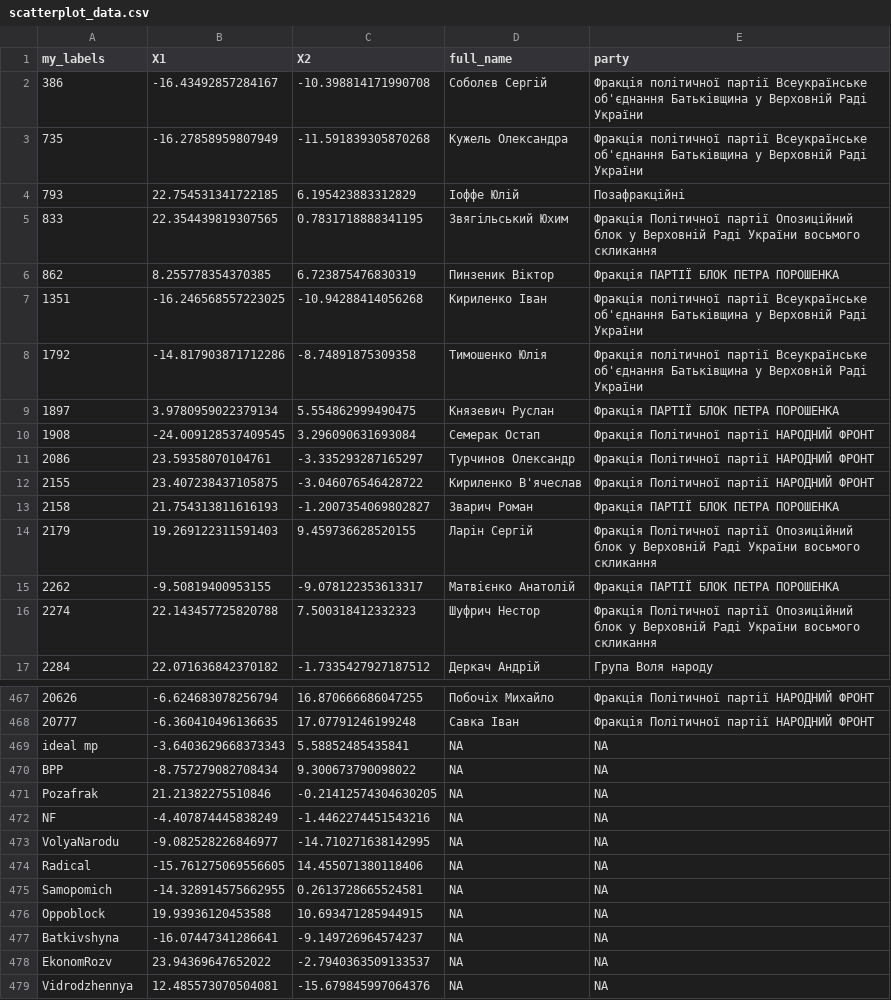
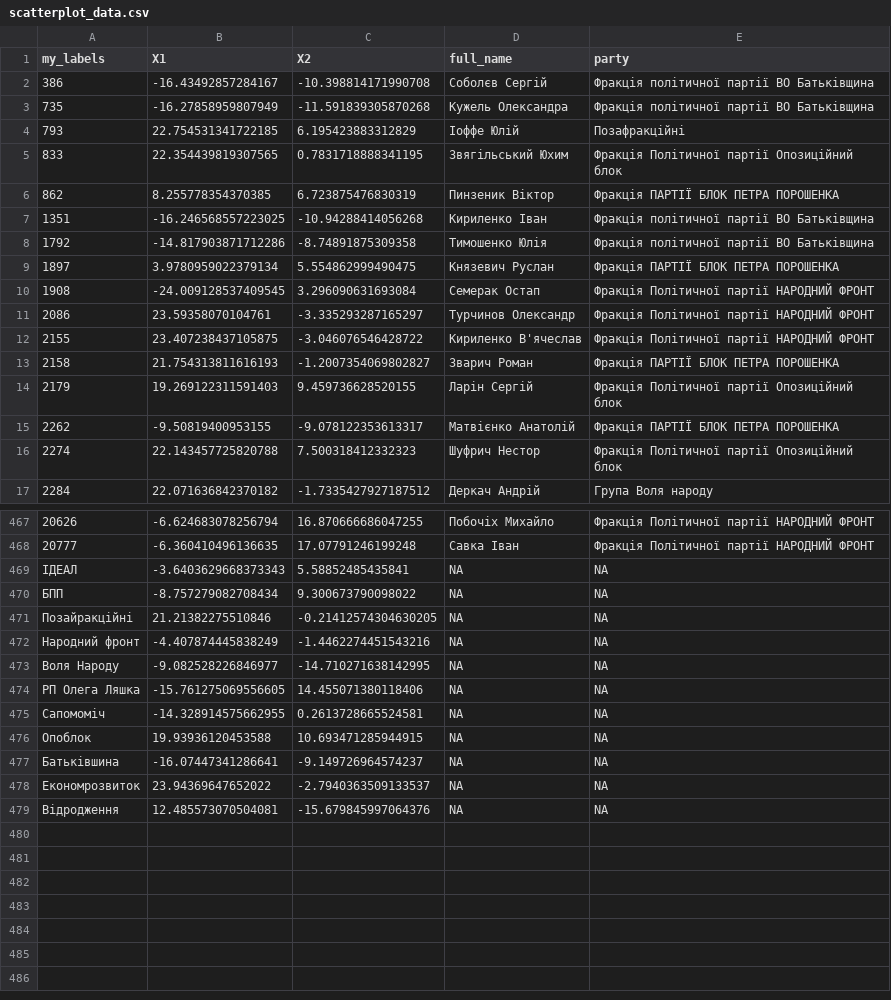
Before and after one commit to texty/verhovna-rada, a CSV file: data/scatterplot_data.csv, drawn as a sheet; only a part is shown, gaps mark what is left out; the diff covers the shown part only.

```diff
--- a/data/scatterplot_data.csv
+++ b/data/scatterplot_data.csv
@@ -1,9 +1,9 @@
 my_labels,X1,X2,full_name,party
-386,-16.43492857284167,-10.398814171990708,Соболєв Сергій,Фракція політичної партії Всеукраїнське об'єднання Батьківщина у Верховній Раді України
-735,-16.27858959807949,-11.591839305870268,Кужель Олександра,Фракція політичної партії Всеукраїнське об'єднання Батьківщина у Верховній Раді України
+386,-16.43492857284167,-10.398814171990708,Соболєв Сергій,Фракція політичної партії ВО Батьківщина
+735,-16.27858959807949,-11.591839305870268,Кужель Олександра,Фракція політичної партії ВО Батьківщина
 793,22.754531341722185,6.195423883312829,Іоффе Юлій,Позафракційні
-833,22.354439819307565,0.7831718888341195,Звягільський Юхим,Фракція Політичної партії Опозиційний блок у Верховній Раді України восьмого скликання
+833,22.354439819307565,0.7831718888341195,Звягільський Юхим,Фракція Політичної партії Опозиційний блок
 862,8.255778354370385,6.723875476830319,Пинзеник Віктор,Фракція ПАРТІЇ БЛОК ПЕТРА ПОРОШЕНКА
-1351,-16.246568557223025,-10.94288414056268,Кириленко Іван,Фракція політичної партії Всеукраїнське об'єднання Батьківщина у Верховній Раді України
-1792,-14.817903871712286,-8.74891875309358,Тимошенко Юлія,Фракція політичної партії Всеукраїнське об'єднання Батьківщина у Верховній Раді України
+1351,-16.246568557223025,-10.94288414056268,Кириленко Іван,Фракція політичної партії ВО Батьківщина
+1792,-14.817903871712286,-8.74891875309358,Тимошенко Юлія,Фракція політичної партії ВО Батьківщина
 1897,3.9780959022379134,5.554862999490475,Князевич Руслан,Фракція ПАРТІЇ БЛОК ПЕТРА ПОРОШЕНКА
@@ -13,5 +13,5 @@ my_labels,X1,X2,full_name,party
 2158,21.754313811616193,-1.2007354069802827,Зварич Роман,Фракція ПАРТІЇ БЛОК ПЕТРА ПОРОШЕНКА
-2179,19.269122311591403,9.459736628520155,Ларін Сергій,Фракція Політичної партії Опозиційний блок у Верховній Раді України восьмого скликання
+2179,19.269122311591403,9.459736628520155,Ларін Сергій,Фракція Політичної партії Опозиційний блок
 2262,-9.50819400953155,-9.078122353613317,Матвієнко Анатолій,Фракція ПАРТІЇ БЛОК ПЕТРА ПОРОШЕНКА
-2274,22.143457725820788,7.500318412332323,Шуфрич Нестор,Фракція Політичної партії Опозиційний блок у Верховній Раді України восьмого скликання
+2274,22.143457725820788,7.500318412332323,Шуфрич Нестор,Фракція Політичної партії Опозиційний блок
 2284,22.071636842370182,-1.7335427927187512,Деркач Андрій,Група Воля народу
@@ -468,12 +468,12 @@ my_labels,X1,X2,full_name,party
 20777,-6.360410496136635,17.07791246199248,Савка Іван,Фракція Політичної партії НАРОДНИЙ ФРОНТ
-ideal mp,-3.6403629668373343,5.58852485435841,NA,NA
-BPP,-8.757279082708434,9.300673790098022,NA,NA
-Pozafrak,21.21382275510846,-0.21412574304630205,NA,NA
-NF,-4.407874445838249,-1.4462274451543216,NA,NA
-VolyaNarodu,-9.082528226846977,-14.710271638142995,NA,NA
-Radical,-15.761275069556605,14.455071380118406,NA,NA
-Samopomich,-14.328914575662955,0.2613728665524581,NA,NA
-Oppoblock,19.93936120453588,10.693471285944915,NA,NA
-Batkivshyna,-16.07447341286641,-9.149726964574237,NA,NA
-EkonomRozv,23.94369647652022,-2.7940363509133537,NA,NA
-Vidrodzhennya,12.485573070504081,-15.679845997064376,NA,NA
+ІДЕАЛ,-3.6403629668373343,5.58852485435841,NA,NA
+БПП,-8.757279082708434,9.300673790098022,NA,NA
+Позайракційні,21.21382275510846,-0.21412574304630205,NA,NA
+Народний фронт,-4.407874445838249,-1.4462274451543216,NA,NA
+Воля Народу,-9.082528226846977,-14.710271638142995,NA,NA
+РП Олега Ляшка,-15.761275069556605,14.455071380118406,NA,NA
+Сапомоміч,-14.328914575662955,0.2613728665524581,NA,NA
+Опоблок,19.93936120453588,10.693471285944915,NA,NA
+Батьківшина,-16.07447341286641,-9.149726964574237,NA,NA
+Економрозвиток,23.94369647652022,-2.7940363509133537,NA,NA
+Відродження,12.485573070504081,-15.679845997064376,NA,NA
```
Also changed, not shown: 49 edited cells elsewhere in this file, 4 other files.
